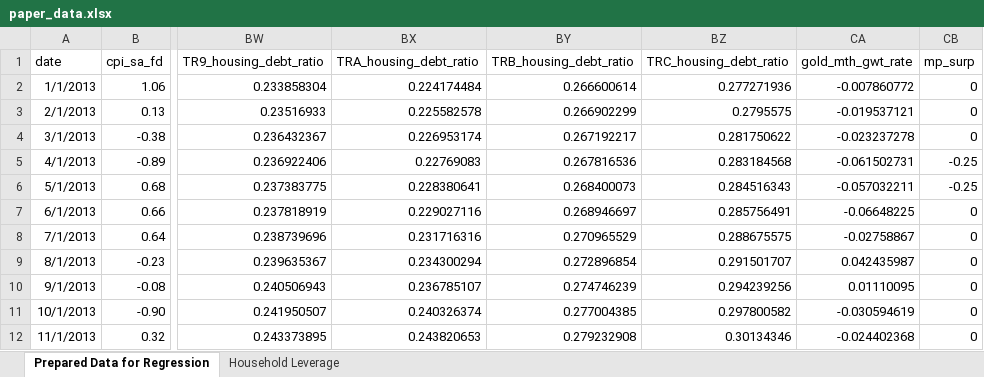
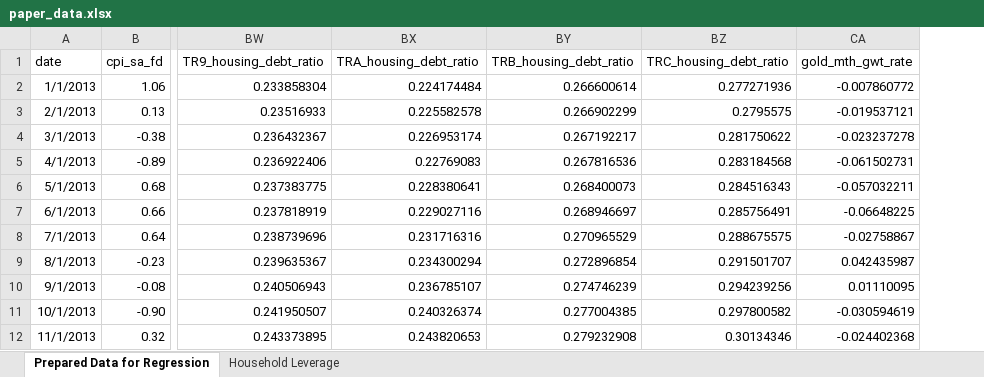
Before and after one commit to DorukOkuyan/housing-monetary-policy-turkiye, an Excel workbook: data/paper_data.xlsx, sheet Prepared Data for Regression, drawn as a sheet; only a part is shown, gaps mark what is left out; values as stored, in another font and other column widths than the file's, no borders; the diff names each change by its address in the sheet, - before the commit and + after, or states it on an @@ line.

Commit message:
Add files via upload

```diff
--- a/data/paper_data.xlsx (sheet Prepared Data for Regression)
+++ b/data/paper_data.xlsx (sheet Prepared Data for Regression)
-column CB (mp_surp), rows 2-12: 0 | 0 | 0 | -0.25 | -0.25 | 0 | 0 | 0 | 0 | 0 | 0
```
